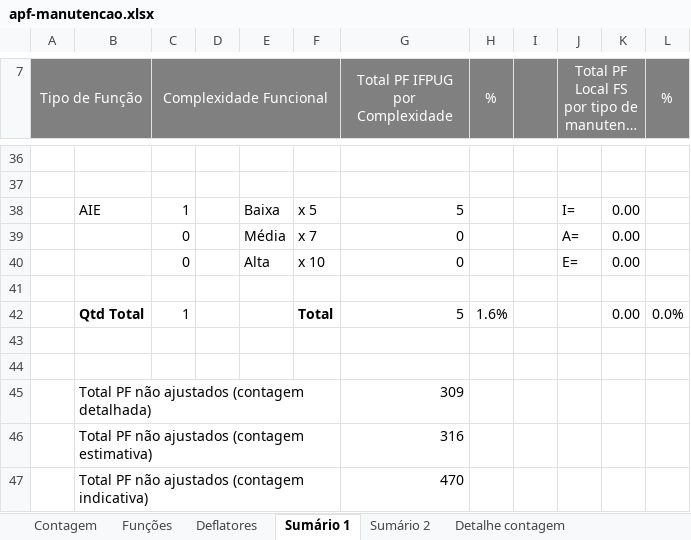
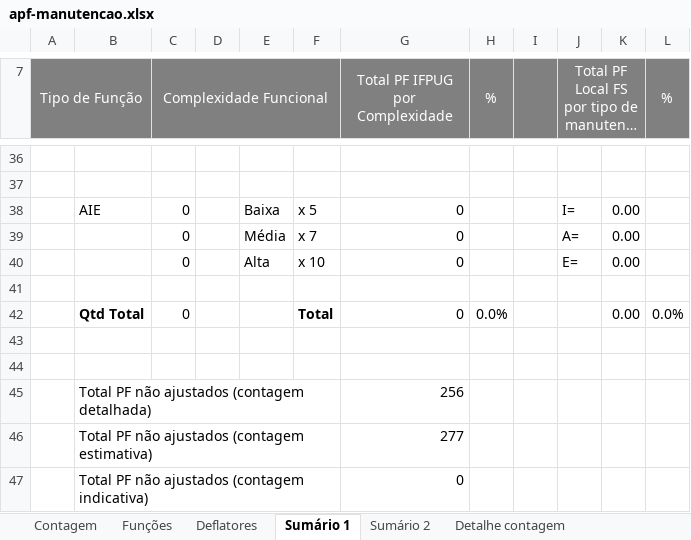
Before and after one commit to GabrielDev/tcc-pucminas, an Excel workbook: docs/apf/apf-manutencao.xlsx, sheet Sumário 1, drawn as a sheet; only a part is shown, gaps mark what is left out; long unchanged cells end in …; values as stored, in another font and other column widths than the file's, no borders; charts and pictures not drawn; the diff covers the shown part only; the diff names each change by its address in the sheet, - before the commit and + after, or states it on an @@ line.

```diff
--- a/docs/apf/apf-manutencao.xlsx (sheet Sumário 1)
+++ b/docs/apf/apf-manutencao.xlsx (sheet Sumário 1)
-C38 (Complexidade Funcional): 1
+C38 (Complexidade Funcional): 0
-G38 (Total PF IFPUG por Complexidade): 5
+G38 (Total PF IFPUG por Complexidade): 0
-C42 (Complexidade Funcional): 1
+C42 (Complexidade Funcional): 0
-G42 (Total PF IFPUG por Complexidade): 5
+G42 (Total PF IFPUG por Complexidade): 0
-H42 (%): 1.6%
+H42 (%): 0.0%
-G45 (Total PF IFPUG por Complexidade): 309
+G45 (Total PF IFPUG por Complexidade): 256
-G46 (Total PF IFPUG por Complexidade): 316
+G46 (Total PF IFPUG por Complexidade): 277
-G47 (Total PF IFPUG por Complexidade): 470
+G47 (Total PF IFPUG por Complexidade): 0
```
Also changed, not shown: 3 added rows, 3 removed rows and 17 edited cells elsewhere in this sheet, sheet Funções, sheet Sumário 2, sheet Deflatores, sheet Contagem, hidden cells, charts or pictures, 9 other files.
